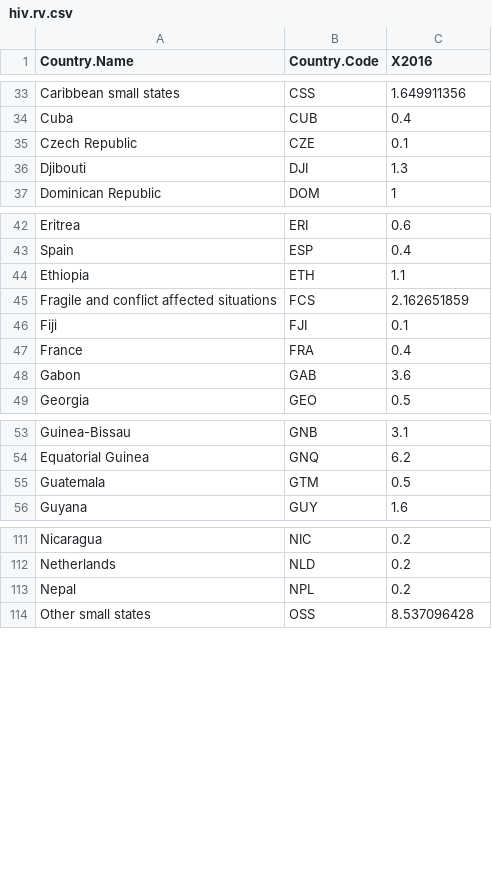
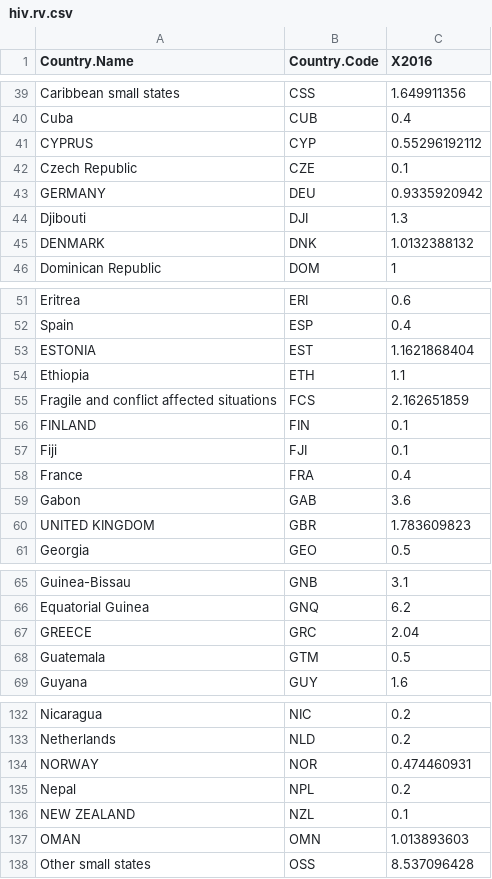
Before and after one commit to JE-Sim/new_bigdata_set, a CSV file: final data revised/hiv.rv.csv, drawn as a sheet; only a part is shown, gaps mark what is left out; the diff covers the shown part only; the diff names each change by its address in the sheet, - before the commit and + after, or states it on an @@ line.

```diff
--- a/final data revised/hiv.rv.csv
+++ b/final data revised/hiv.rv.csv
+row 41: CYPRUS | CYP | 0.55296192112
+row 43: GERMANY | DEU | 0.9335920942
+row 45: DENMARK | DNK | 1.0132388132
+row 53: ESTONIA | EST | 1.1621868404
+row 56: FINLAND | FIN | 0.1
+row 60: UNITED KINGDOM | GBR | 1.783609823
+row 67: GREECE | GRC | 2.04
+row 134: NORWAY | NOR | 0.474460931
+row 136: NEW ZEALAND | NZL | 0.1
+row 137: OMAN | OMN | 1.013893603
```
Also changed, not shown: 22 added rows and 1 edited cell elsewhere in this file, Final Total data/Sleeping princess in penguin room.csv, 54 other files.
